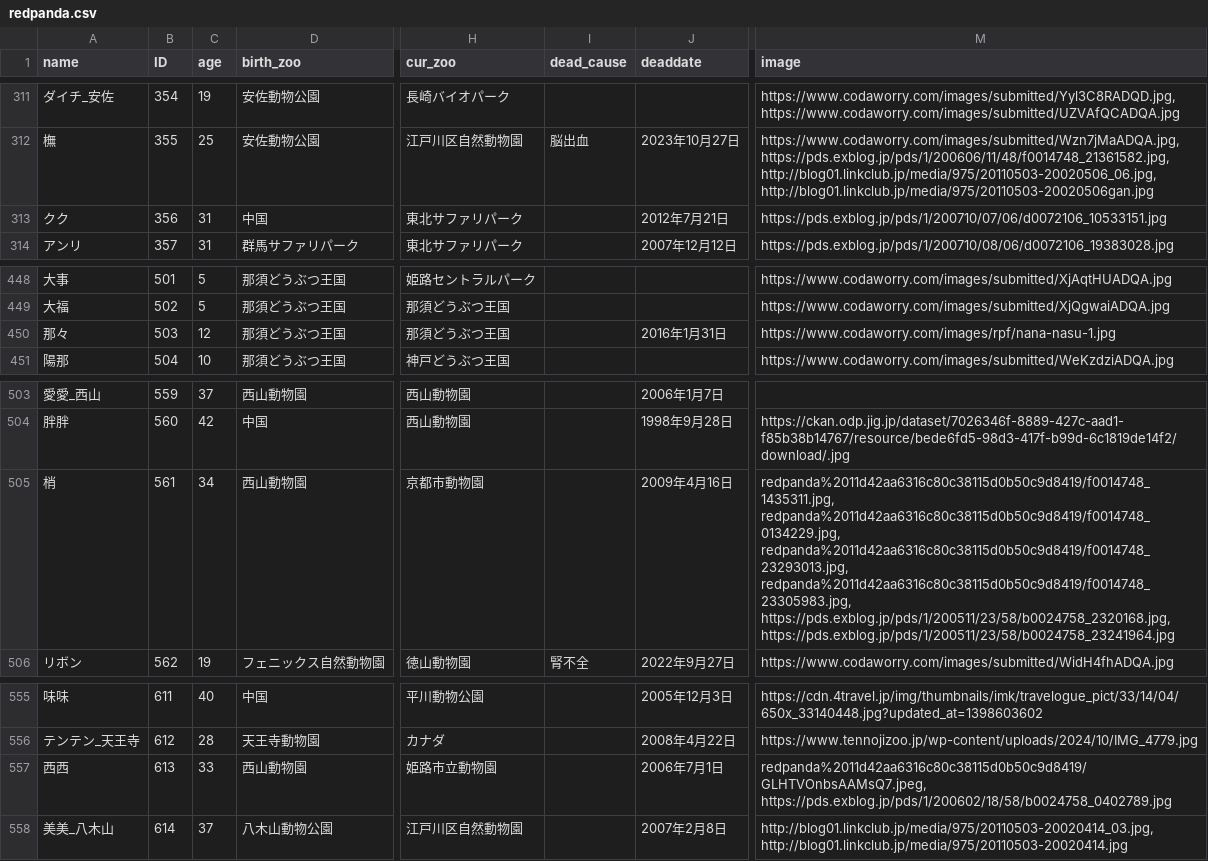
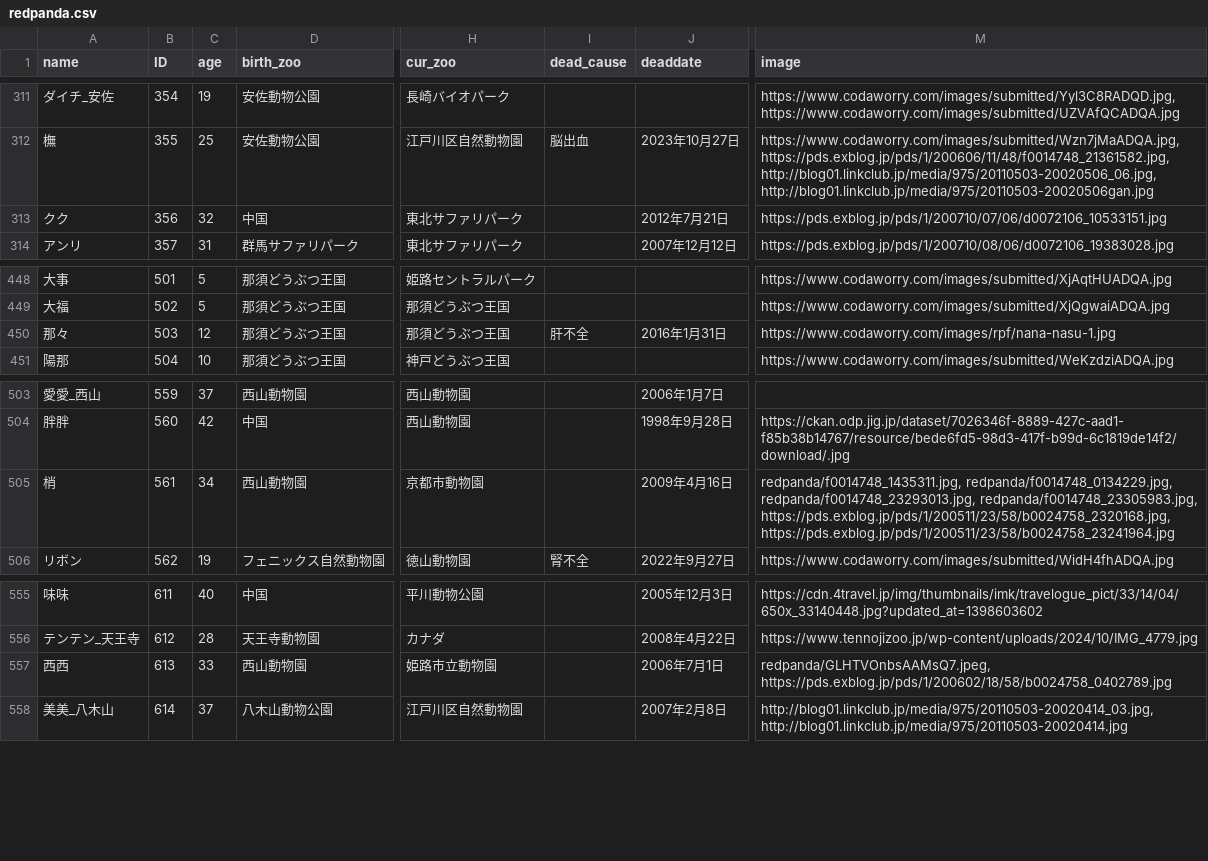
Before and after one commit to GoldenRedPanda/redpanda_family_tree_streamlit, a CSV file: redpanda.csv, drawn as a sheet; only a part is shown, gaps mark what is left out; the diff covers the shown part only; the diff names each change by its address in the sheet, - before the commit and + after, or states it on an @@ line.

Commit message:
Add age distribution visualization for deaths in Japan by year in app.py, including statistics for selected years and updates to redpanda.csv for accurate data representation.

```diff
--- a/redpanda.csv
+++ b/redpanda.csv
-C313 (age): 31
+C313 (age): 32
-I450 (dead_cause): (empty)
+I450 (dead_cause): 肝不全
-M505 (image): redpanda%2011d42aa6316c80c38115d0b50c9d8419/f0014748_1435311.jpg, redpanda%2011d42aa6316c80c38115d0b50c9d8419/f0014748_0134229.jpg, redpanda%2011d42aa6316c80c38115d0b50c9d8419/f0014748_23293013.jpg, redpanda%2011d42aa6316c80c38115d0b50c9d8419/f0014748_23305983.jpg, https://pds.exblog.jp/pds/1/200511/23/58/b0024758_2320168.jpg, https://pds.exblog.jp/pds/1/200511/23/58/b0024758_23241964.jpg
+M505 (image): redpanda/f0014748_1435311.jpg, redpanda/f0014748_0134229.jpg, redpanda/f0014748_23293013.jpg, redpanda/f0014748_23305983.jpg, https://pds.exblog.jp/pds/1/200511/23/58/b0024758_2320168.jpg, https://pds.exblog.jp/pds/1/200511/23/58/b0024758_23241964.jpg
-M557 (image): redpanda%2011d42aa6316c80c38115d0b50c9d8419/GLHTVOnbsAAMsQ7.jpeg, https://pds.exblog.jp/pds/1/200602/18/58/b0024758_0402789.jpg
+M557 (image): redpanda/GLHTVOnbsAAMsQ7.jpeg, https://pds.exblog.jp/pds/1/200602/18/58/b0024758_0402789.jpg
```
Also changed, not shown: 9 edited cells elsewhere in this file, 1 other file.
